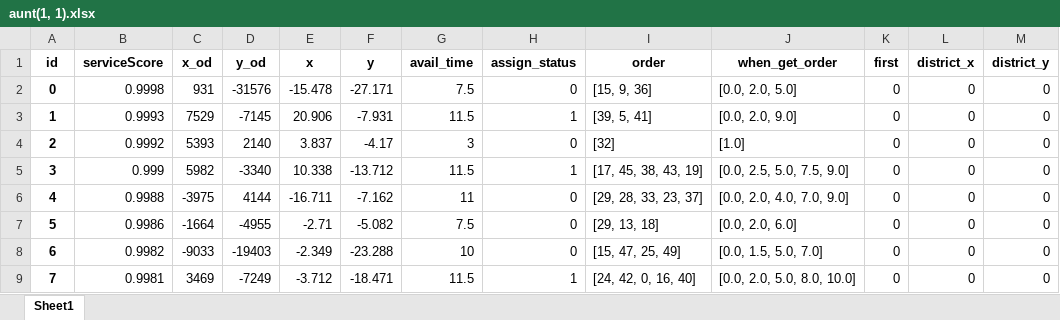
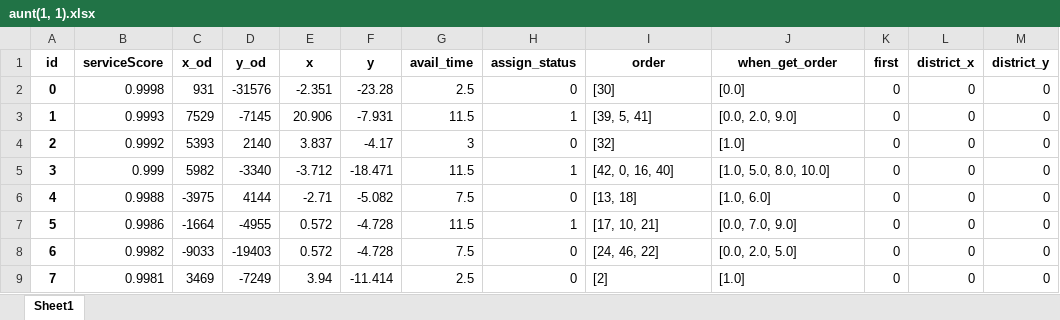
Before and after one commit to DSM-DSM/MathorCup, an Excel workbook: data/1.2/aunt(1, 1).xlsx, sheet Sheet1, drawn as a sheet; only a part is shown; values as stored, in another font and other column widths than the file's, no borders; the diff covers the shown part only; the diff names each change by its address in the sheet, - before the commit and + after, or states it on an @@ line.

```diff
--- a/data/1.2/aunt(1, 1).xlsx (sheet Sheet1)
+++ b/data/1.2/aunt(1, 1).xlsx (sheet Sheet1)
-E2 (x): -15.478
+E2 (x): -2.351
-F2 (y): -27.171
+F2 (y): -23.28
-G2 (avail_time): 7.5
+G2 (avail_time): 2.5
-I2 (order): [15, 9, 36]
+I2 (order): [30]
-J2 (when_get_order): [0.0, 2.0, 5.0]
+J2 (when_get_order): [0.0]
-E5 (x): 10.338
+E5 (x): -3.712
-F5 (y): -13.712
+F5 (y): -18.471
-I5 (order): [17, 45, 38, 43, 19]
+I5 (order): [42, 0, 16, 40]
-J5 (when_get_order): [0.0, 2.5, 5.0, 7.5, 9.0]
+J5 (when_get_order): [1.0, 5.0, 8.0, 10.0]
-E6 (x): -16.711
+E6 (x): -2.71
-F6 (y): -7.162
+F6 (y): -5.082
-G6 (avail_time): 11
+G6 (avail_time): 7.5
-I6 (order): [29, 28, 33, 23, 37]
+I6 (order): [13, 18]
-J6 (when_get_order): [0.0, 2.0, 4.0, 7.0, 9.0]
+J6 (when_get_order): [1.0, 6.0]
-E7 (x): -2.71
+E7 (x): 0.572
-F7 (y): -5.082
+F7 (y): -4.728
-G7 (avail_time): 7.5
+G7 (avail_time): 11.5
-H7 (assign_status): 0
+H7 (assign_status): 1
-I7 (order): [29, 13, 18]
+I7 (order): [17, 10, 21]
-J7 (when_get_order): [0.0, 2.0, 6.0]
+J7 (when_get_order): [0.0, 7.0, 9.0]
-E8 (x): -2.349
+E8 (x): 0.572
-F8 (y): -23.288
+F8 (y): -4.728
-G8 (avail_time): 10
+G8 (avail_time): 7.5
-I8 (order): [15, 47, 25, 49]
+I8 (order): [24, 46, 22]
-J8 (when_get_order): [0.0, 1.5, 5.0, 7.0]
+J8 (when_get_order): [0.0, 2.0, 5.0]
-E9 (x): -3.712
+E9 (x): 3.94
-F9 (y): -18.471
+F9 (y): -11.414
-G9 (avail_time): 11.5
+G9 (avail_time): 2.5
-H9 (assign_status): 1
+H9 (assign_status): 0
-I9 (order): [24, 42, 0, 16, 40]
+I9 (order): [2]
-J9 (when_get_order): [0.0, 2.0, 5.0, 8.0, 10.0]
+J9 (when_get_order): [1.0]
```
Also changed, not shown: 34 edited cells elsewhere in this sheet, data/1.1/aunt(1, 1).xlsx, data/1.1/aunt(2, 2).xlsx, 5 other files.
